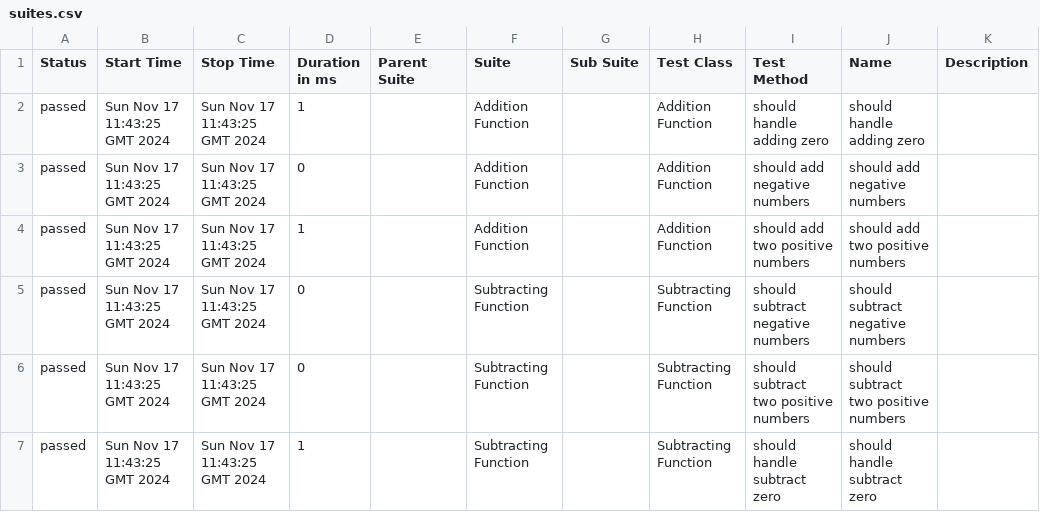
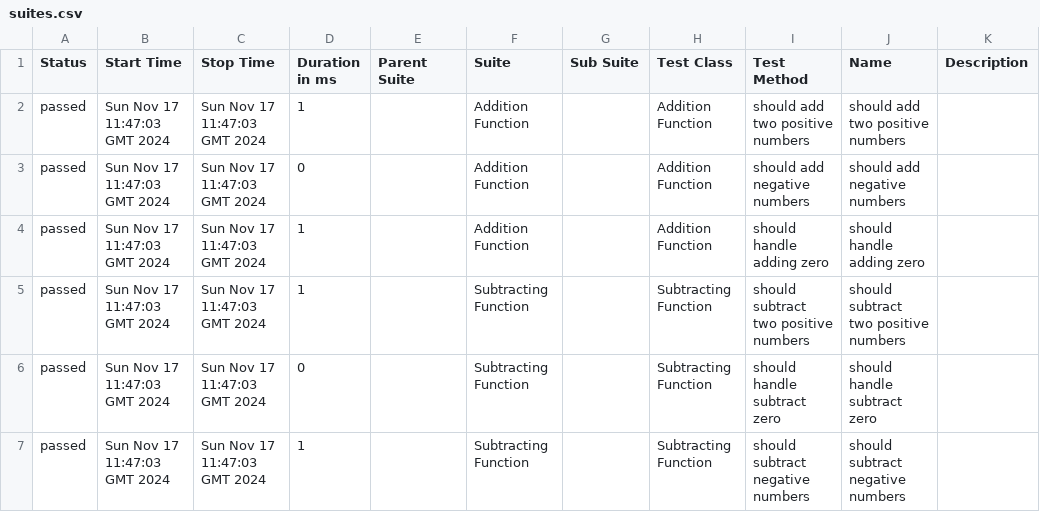
Before and after one commit to matekn/allure-to-pages-poc, a CSV file: data/suites.csv, drawn as a sheet.

```diff
--- a/data/suites.csv
+++ b/data/suites.csv
@@ -1,7 +1,7 @@
 "Status","Start Time","Stop Time","Duration in ms","Parent Suite","Suite","Sub Suite","Test Class","Test Method","Name","Description"
-"passed","Sun Nov 17 11:43:25 GMT 2024","Sun Nov 17 11:43:25 GMT 2024","1","","Addition Function","","Addition Function","should handle adding zero","should handle adding zero",""
-"passed","Sun Nov 17 11:43:25 GMT 2024","Sun Nov 17 11:43:25 GMT 2024","0","","Addition Function","","Addition Function","should add negative numbers","should add negative numbers",""
-"passed","Sun Nov 17 11:43:25 GMT 2024","Sun Nov 17 11:43:25 GMT 2024","1","","Addition Function","","Addition Function","should add two positive numbers","should add two positive numbers",""
-"passed","Sun Nov 17 11:43:25 GMT 2024","Sun Nov 17 11:43:25 GMT 2024","0","","Subtracting Function","","Subtracting Function","should subtract negative numbers","should subtract negative numbers",""
-"passed","Sun Nov 17 11:43:25 GMT 2024","Sun Nov 17 11:43:25 GMT 2024","0","","Subtracting Function","","Subtracting Function","should subtract two positive numbers","should subtract two positive numbers",""
-"passed","Sun Nov 17 11:43:25 GMT 2024","Sun Nov 17 11:43:25 GMT 2024","1","","Subtracting Function","","Subtracting Function","should handle subtract zero","should handle subtract zero",""
+"passed","Sun Nov 17 11:47:03 GMT 2024","Sun Nov 17 11:47:03 GMT 2024","1","","Addition Function","","Addition Function","should add two positive numbers","should add two positive numbers",""
+"passed","Sun Nov 17 11:47:03 GMT 2024","Sun Nov 17 11:47:03 GMT 2024","0","","Addition Function","","Addition Function","should add negative numbers","should add negative numbers",""
+"passed","Sun Nov 17 11:47:03 GMT 2024","Sun Nov 17 11:47:03 GMT 2024","1","","Addition Function","","Addition Function","should handle adding zero","should handle adding zero",""
+"passed","Sun Nov 17 11:47:03 GMT 2024","Sun Nov 17 11:47:03 GMT 2024","1","","Subtracting Function","","Subtracting Function","should subtract two positive numbers","should subtract two positive numbers",""
+"passed","Sun Nov 17 11:47:03 GMT 2024","Sun Nov 17 11:47:03 GMT 2024","0","","Subtracting Function","","Subtracting Function","should handle subtract zero","should handle subtract zero",""
+"passed","Sun Nov 17 11:47:03 GMT 2024","Sun Nov 17 11:47:03 GMT 2024","1","","Subtracting Function","","Subtracting Function","should subtract negative numbers","should subtract negative numbers",""
```
Also changed, not shown: 33 other files.
